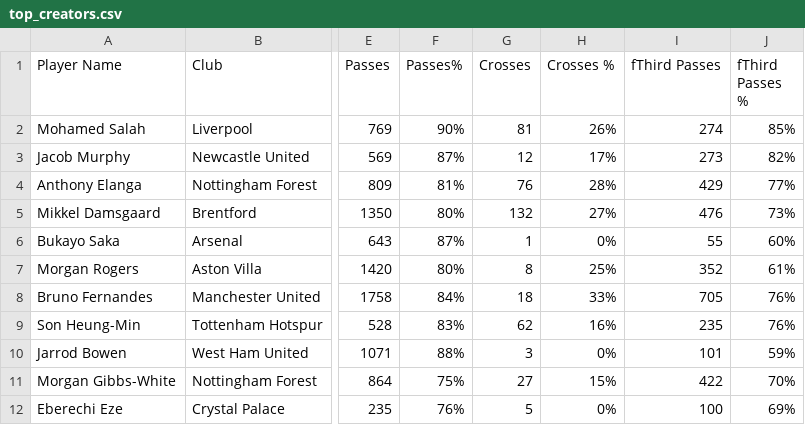
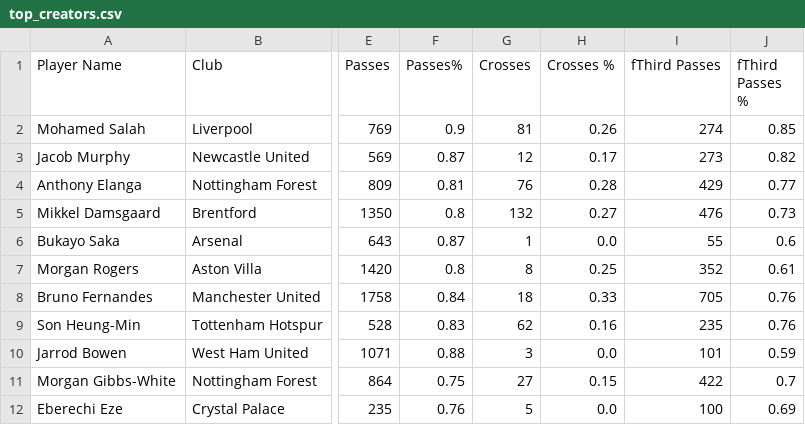
Before and after one commit to Panzo-alt/EPLPLYR2425, a CSV file: reports/top_creators.csv, drawn as a sheet; only a part is shown, gaps mark what is left out; the diff covers the shown part only; the diff names each change by its address in the sheet, - before the commit and + after, or states it on an @@ line.

```diff
--- a/reports/top_creators.csv
+++ b/reports/top_creators.csv
-F2 (Passes%): 90%
+F2 (Passes%): 0.9
-H2 (Crosses %): 26%
+H2 (Crosses %): 0.26
-J2 (fThird Passes %): 85%
+J2 (fThird Passes %): 0.85
-F3 (Passes%): 87%
+F3 (Passes%): 0.87
-H3 (Crosses %): 17%
+H3 (Crosses %): 0.17
-J3 (fThird Passes %): 82%
+J3 (fThird Passes %): 0.82
-F4 (Passes%): 81%
+F4 (Passes%): 0.81
-H4 (Crosses %): 28%
+H4 (Crosses %): 0.28
-J4 (fThird Passes %): 77%
+J4 (fThird Passes %): 0.77
-F5 (Passes%): 80%
+F5 (Passes%): 0.8
-H5 (Crosses %): 27%
+H5 (Crosses %): 0.27
-J5 (fThird Passes %): 73%
+J5 (fThird Passes %): 0.73
-F6 (Passes%): 87%
+F6 (Passes%): 0.87
-H6 (Crosses %): 0%
+H6 (Crosses %): 0.0
-J6 (fThird Passes %): 60%
+J6 (fThird Passes %): 0.6
-F7 (Passes%): 80%
+F7 (Passes%): 0.8
-H7 (Crosses %): 25%
+H7 (Crosses %): 0.25
-J7 (fThird Passes %): 61%
+J7 (fThird Passes %): 0.61
-F8 (Passes%): 84%
+F8 (Passes%): 0.84
-H8 (Crosses %): 33%
+H8 (Crosses %): 0.33
-J8:J9 (fThird Passes %): 76%
+J8:J9 (fThird Passes %): 0.76
-F9 (Passes%): 83%
+F9 (Passes%): 0.83
-H9 (Crosses %): 16%
+H9 (Crosses %): 0.16
-F10 (Passes%): 88%
+F10 (Passes%): 0.88
-H10 (Crosses %): 0%
+H10 (Crosses %): 0.0
-J10 (fThird Passes %): 59%
+J10 (fThird Passes %): 0.59
-F11 (Passes%): 75%
+F11 (Passes%): 0.75
-H11 (Crosses %): 15%
+H11 (Crosses %): 0.15
-J11 (fThird Passes %): 70%
+J11 (fThird Passes %): 0.7
-F12 (Passes%): 76%
+F12 (Passes%): 0.76
-H12 (Crosses %): 0%
+H12 (Crosses %): 0.0
-J12 (fThird Passes %): 69%
+J12 (fThird Passes %): 0.69
```
Also changed, not shown: 57 edited cells elsewhere in this file, reports/top_creators_percentiles.csv, reports/top_defenders.csv, 5 other files.
